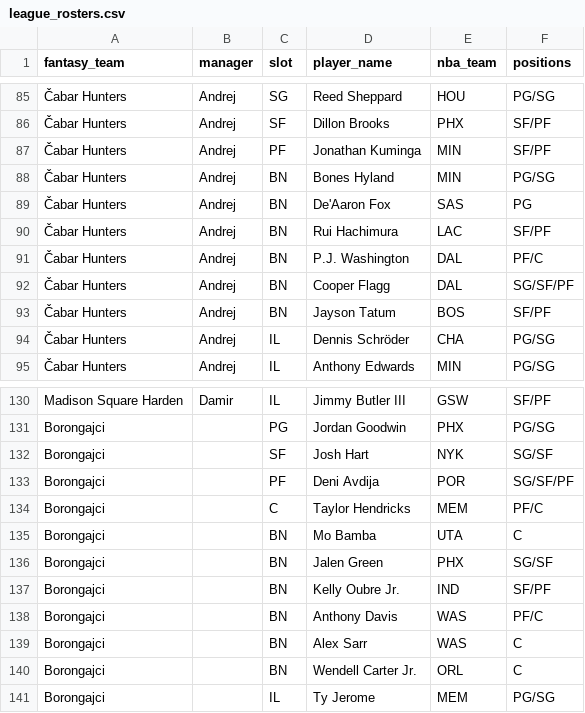
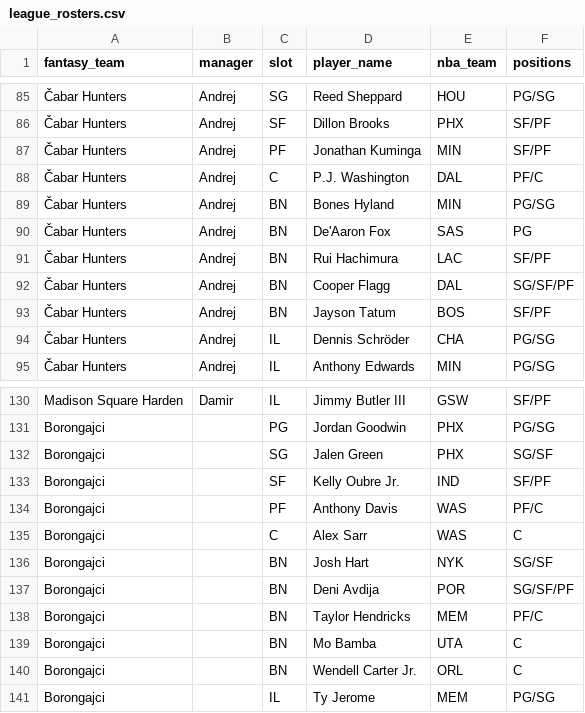
Before and after one commit to chamberneezy/fantasy, a CSV file: data/season/league_rosters.csv, drawn as a sheet; only a part is shown, gaps mark what is left out; removed rows and columns are numbered as before the commit, all else as after; the diff names each change by its address in the sheet, - before the commit and + after, or states it on an @@ line.

```diff
--- a/data/season/league_rosters.csv
+++ b/data/season/league_rosters.csv
+row 88: Čabar Hunters | Andrej | C | P.J. Washington | DAL | PF/C
-row 91: Čabar Hunters | Andrej | BN | P.J. Washington | DAL | PF/C
+row 132: Borongajci |  | SG | Jalen Green | PHX | SG/SF
+row 133: Borongajci |  | SF | Kelly Oubre Jr. | IND | SF/PF
+row 134: Borongajci |  | PF | Anthony Davis | WAS | PF/C
+row 135: Borongajci |  | C | Alex Sarr | WAS | C
-C136 (slot): SF
+C136 (slot): BN
-C137 (slot): PF
+C137 (slot): BN
-C138 (slot): C
+C138 (slot): BN
-row 136: Borongajci |  | BN | Jalen Green | PHX | SG/SF
-row 137: Borongajci |  | BN | Kelly Oubre Jr. | IND | SF/PF
-row 138: Borongajci |  | BN | Anthony Davis | WAS | PF/C
-row 139: Borongajci |  | BN | Alex Sarr | WAS | C
```
Also changed, not shown: data/season/free_agents.csv.
